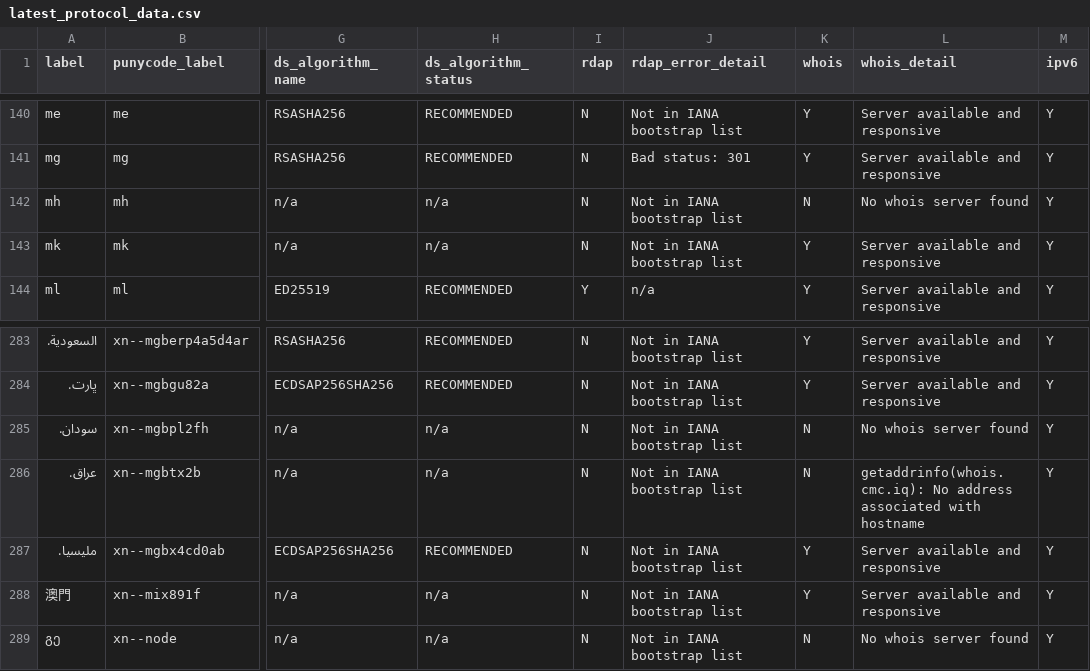
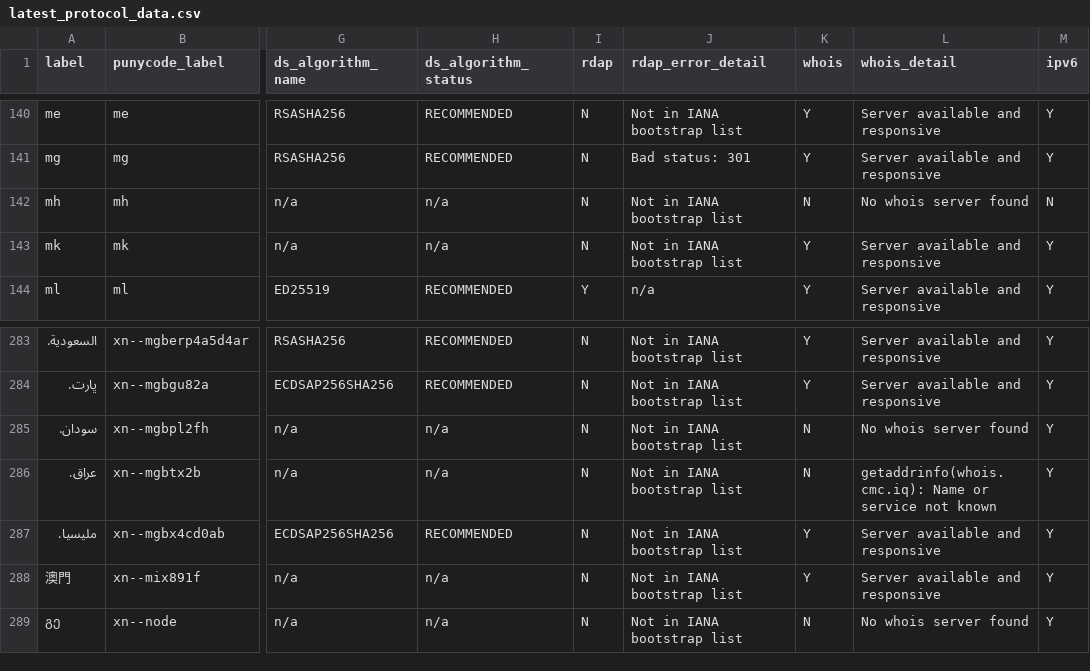
Before and after one commit to fleeblewidget/cctld-protocol-data, a CSV file: results/latest_protocol_data.csv, drawn as a sheet; only a part is shown, gaps mark what is left out; the diff covers the shown part only; the diff names each change by its address in the sheet, - before the commit and + after, or states it on an @@ line.

```diff
--- a/results/latest_protocol_data.csv
+++ b/results/latest_protocol_data.csv
-M142 (ipv6): Y
+M142 (ipv6): N
-L286 (whois_detail): getaddrinfo(whois.cmc.iq): No address associated with hostname
+L286 (whois_detail): getaddrinfo(whois.cmc.iq): Name or service not known
```
Also changed, not shown: 27 edited cells elsewhere in this file.
